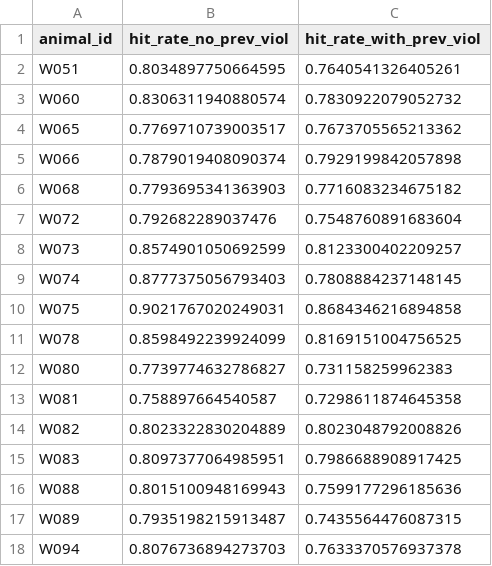
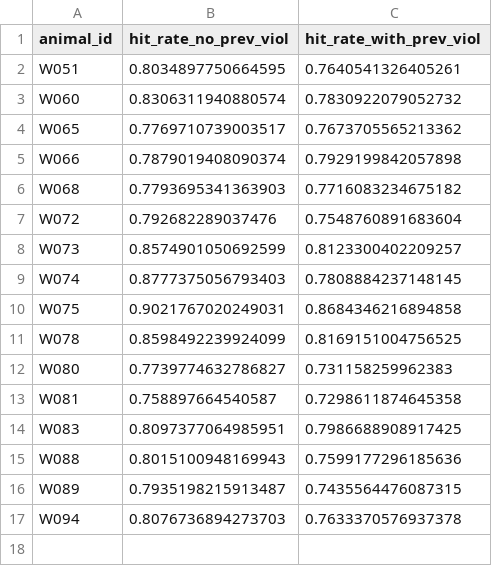
Before and after one commit to jess-breda/violations-multinomial, a CSV file: data/processed/from_eda/01_post_viol_hit_rates.csv, drawn as a sheet.

```diff
--- a/data/processed/from_eda/01_post_viol_hit_rates.csv
+++ b/data/processed/from_eda/01_post_viol_hit_rates.csv
@@ -13,3 +13,2 @@ W080,0.7739774632786827,0.731158259962383
 W081,0.758897664540587,0.7298611874645358
-W082,0.8023322830204889,0.8023048792008826
 W083,0.8097377064985951,0.7986688908917425
```
Also changed, not shown: data/processed/from_eda/01_delay_stats.csv, data/processed/from_eda/01_post_disengaged_hit_rates.csv, 4 other files.
